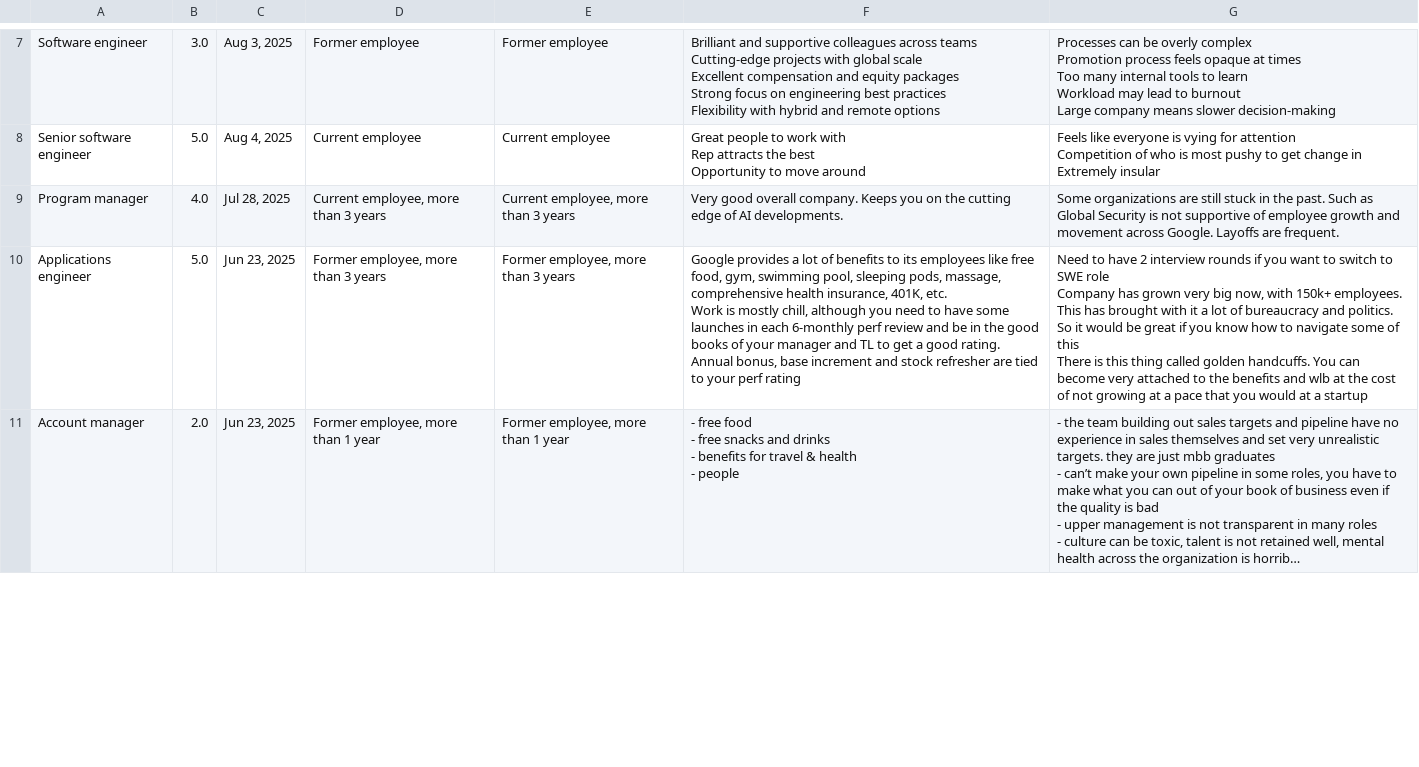
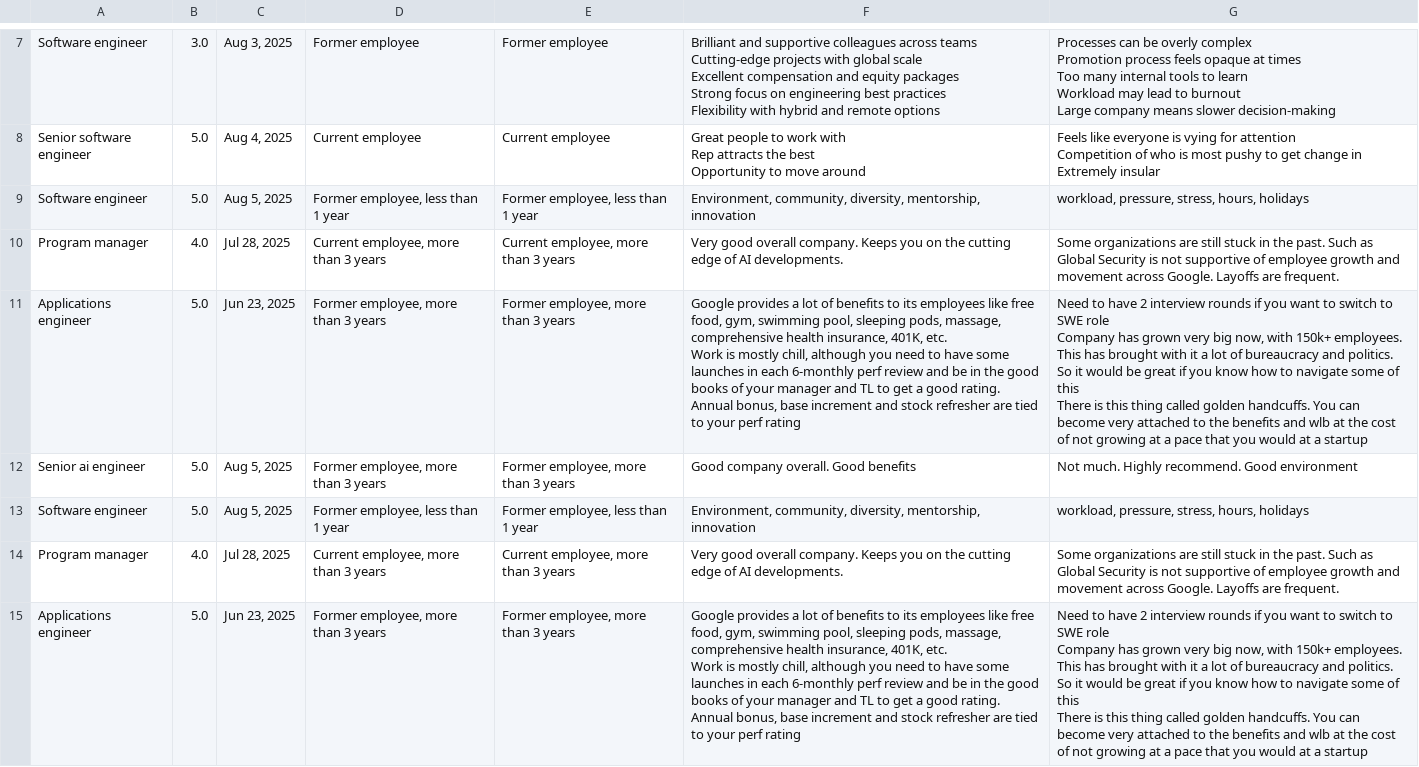
Before and after one commit to Brian342/Automating-Boring-Stuff-with-Python, a CSV file: Google Reviews/googleReviews.csv, drawn as a sheet; only a part is shown, gaps mark what is left out; the shorter side is filled out with more unchanged rows; long unchanged cells end in …; the diff covers the shown part only.

```diff
--- a/Google Reviews/googleReviews.csv
+++ b/Google Reviews/googleReviews.csv
@@ -51,2 +51,11 @@ Competition of who is most pushy to get change in
 Extremely insular"
+Software engineer,5.0,"Aug 5, 2025","Former employee, less than 1 year","Former employee, less than 1 year","Environment, community, diversity, mentorship, innovation","workload, pressure, stress, hours, holidays"
+Program manager,4.0,"Jul 28, 2025","Current employee, more than 3 years","Current employee, more than 3 years",Very good overall company. Keeps you on the cutting edge of AI developments.,Some organizations are still stuck in the past. Such as Global Security is not  supportive of employee growth and movement across Google. Layoffs are frequent.
+Applications engineer,5.0,"Jun 23, 2025","Former employee, more than 3 years","Former employee, more than 3 years","Google provides a lot of benefits to its employees like free food,  gym,  swimming pool,  sleeping pods,  massage, comprehensive health insurance,  401K, etc.
+Work is mostly chill, although you need to have some launches in each 6-monthly perf review and be in the good books of your manager and TL to get a good rating.
+Annual bonus,  base increment and stock refresher are tied to your perf rating","Need to have 2 interview rounds if you want to switch to SWE role
+Company has grown very big now,  with 150k+ employees. This has brought with it a lot of bureaucracy and politics. So it would be great if you know how to navigate some of this
+There is this thing called golden handcuffs.  You can become very attached to the benefits and wlb at the cost of not growing at a pace that you would at a startup"
+Senior ai engineer,5.0,"Aug 5, 2025","Former employee, more than 3 years","Former employee, more than 3 years",Good company overall. Good benefits,Not much. Highly recommend. Good environment
+Software engineer,5.0,"Aug 5, 2025","Former employee, less than 1 year","Former employee, less than 1 year","Environment, community, diversity, mentorship, innovation","workload, pressure, stress, hours, holidays"
 Program manager,4.0,"Jul 28, 2025","Current employee, more than 3 years","Current employee, more than 3 years",Very good overall company. Keeps you on the cutting edge of AI developments.,Some organizations are still stuck in the past. Such as Global Security is not  supportive of employee growth and movement across Google. Layoffs are frequent.
```
Also changed, not shown: 7 added rows and 12 removed rows elsewhere in this file, 1 other file.
